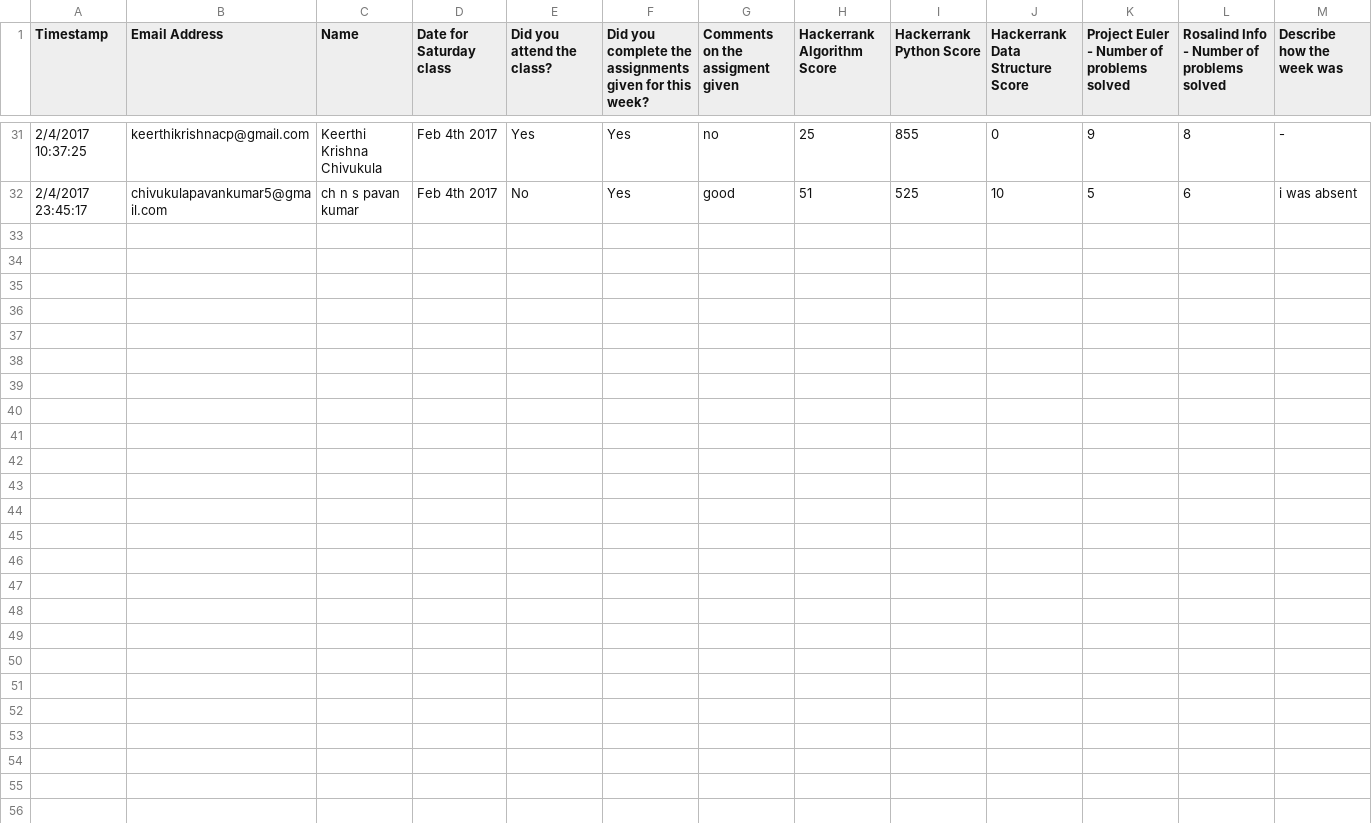
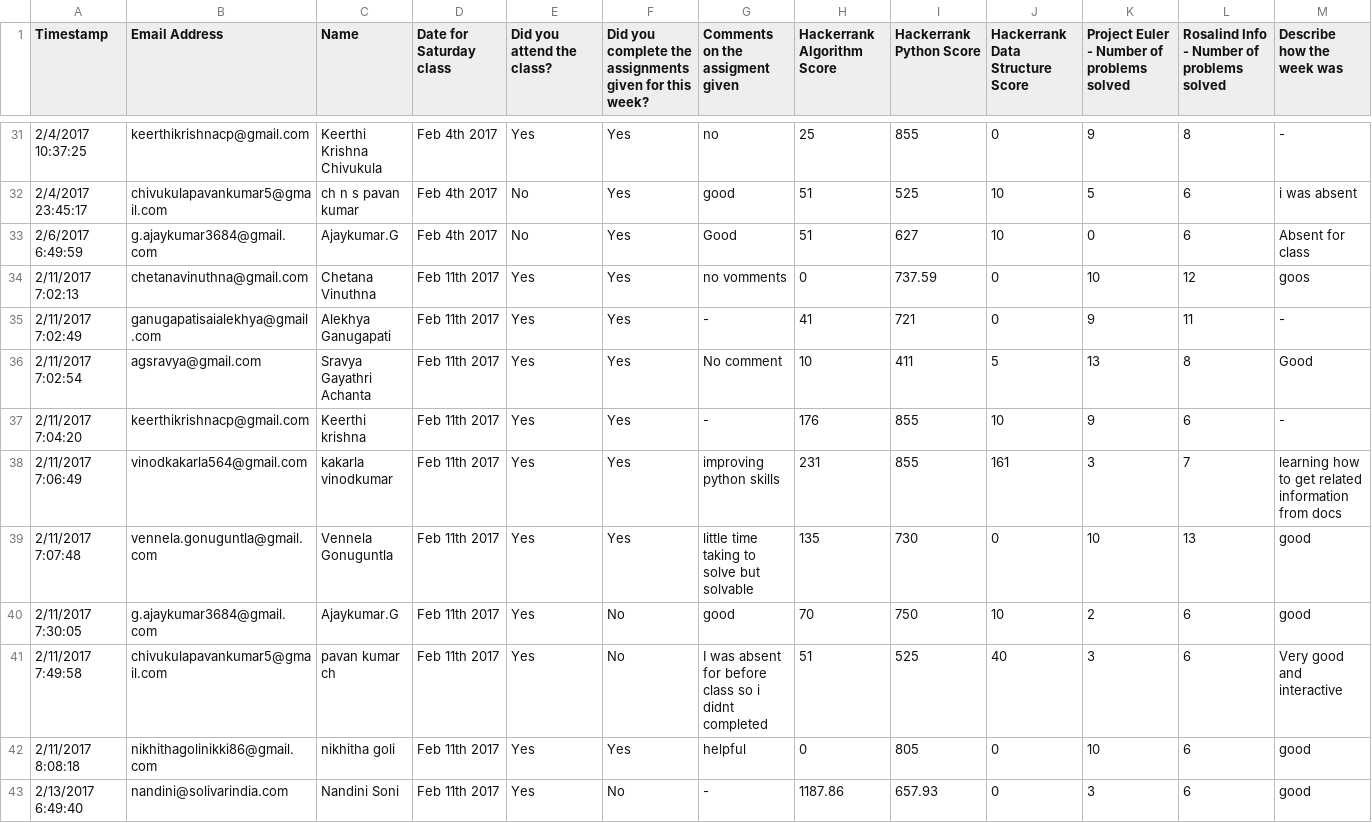
Before and after one commit to nandini8/awsdjango, a CSV file: names.csv, drawn as a sheet; only a part is shown, gaps mark what is left out; rows hold the shown columns only; the diff names each change by its address in the sheet, - before the commit and + after, or states it on an @@ line.

```diff
--- a/names.csv
+++ b/names.csv
+row 33: 2/6/2017 6:49:59 | g.ajaykumar3684@gmail.com | Ajaykumar.G | Feb 4th 2017 | No | Yes | Good | 51 | 627 | 10 | 0 | 6 | Absent for class
+row 34: 2/11/2017 7:02:13 | chetanavinuthna@gmail.com | Chetana Vinuthna | Feb 11th 2017 | Yes | Yes | no vomments | 0 | 737.59 | 0 | 10 | 12 | goos
+row 35: 2/11/2017 7:02:49 | ganugapatisaialekhya@gmail.com | Alekhya Ganugapati | Feb 11th 2017 | Yes | Yes | - | 41 | 721 | 0 | 9 | 11 | -
+row 36: 2/11/2017 7:02:54 | agsravya@gmail.com | Sravya Gayathri Achanta | Feb 11th 2017 | Yes | Yes | No comment | 10 | 411 | 5 | 13 | 8 | Good
+row 37: 2/11/2017 7:04:20 | keerthikrishnacp@gmail.com | Keerthi krishna | Feb 11th 2017 | Yes | Yes | - | 176 | 855 | 10 | 9 | 6 | -
+row 38: 2/11/2017 7:06:49 | vinodkakarla564@gmail.com | kakarla vinodkumar | Feb 11th 2017 | Yes | Yes | improving python skills | 231 | 855 | 161 | 3 | 7 | learning how to get related information from docs
+row 39: 2/11/2017 7:07:48 | vennela.gonuguntla@gmail.com | Vennela Gonuguntla | Feb 11th 2017 | Yes | Yes | little time taking to solve but solvable | 135 | 730 | 0 | 10 | 13 | good
+row 40: 2/11/2017 7:30:05 | g.ajaykumar3684@gmail.com | Ajaykumar.G | Feb 11th 2017 | Yes | No | good | 70 | 750 | 10 | 2 | 6 | good
+row 41: 2/11/2017 7:49:58 | chivukulapavankumar5@gmail.com | pavan kumar ch | Feb 11th 2017 | Yes | No | I was absent for before class so i didnt completed | 51 | 525 | 40 | 3 | 6 | Very good and interactive
+row 42: 2/11/2017 8:08:18 | nikhithagolinikki86@gmail.com | nikhitha goli | Feb 11th 2017 | Yes | Yes | helpful | 0 | 805 | 0 | 10 | 6 | good
+row 43: 2/13/2017 6:49:40 | nandini@solivarindia.com | Nandini Soni | Feb 11th 2017 | Yes | No | - | 1187.86 | 657.93 | 0 | 3 | 6 | good
```
Also changed, not shown: 1 other file.
